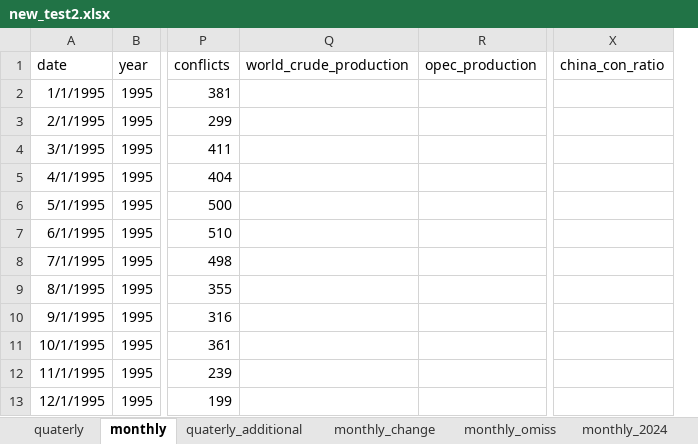
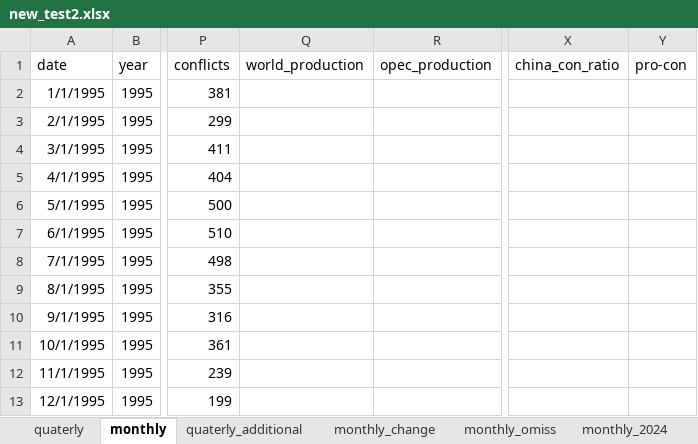
Before and after one commit to 1588mobalmobal/-, an Excel workbook: new_data/new_test2.xlsx, sheet monthly, drawn as a sheet; only a part is shown, gaps mark what is left out; values as stored, in another font and other column widths than the file's, no borders; removed rows and columns are numbered as before the commit, all else as after; the diff names each change by its address in the sheet, - before the commit and + after, or states it on an @@ line.

```diff
--- a/new_data/new_test2.xlsx (sheet monthly)
+++ b/new_data/new_test2.xlsx (sheet monthly)
-column Q (world_crude_production), empty
+column Q (world_production), empty
+column Y (pro-con), empty
```
Also changed, not shown: sheet monthly_change, formulas that keep their value, 2 other files.
